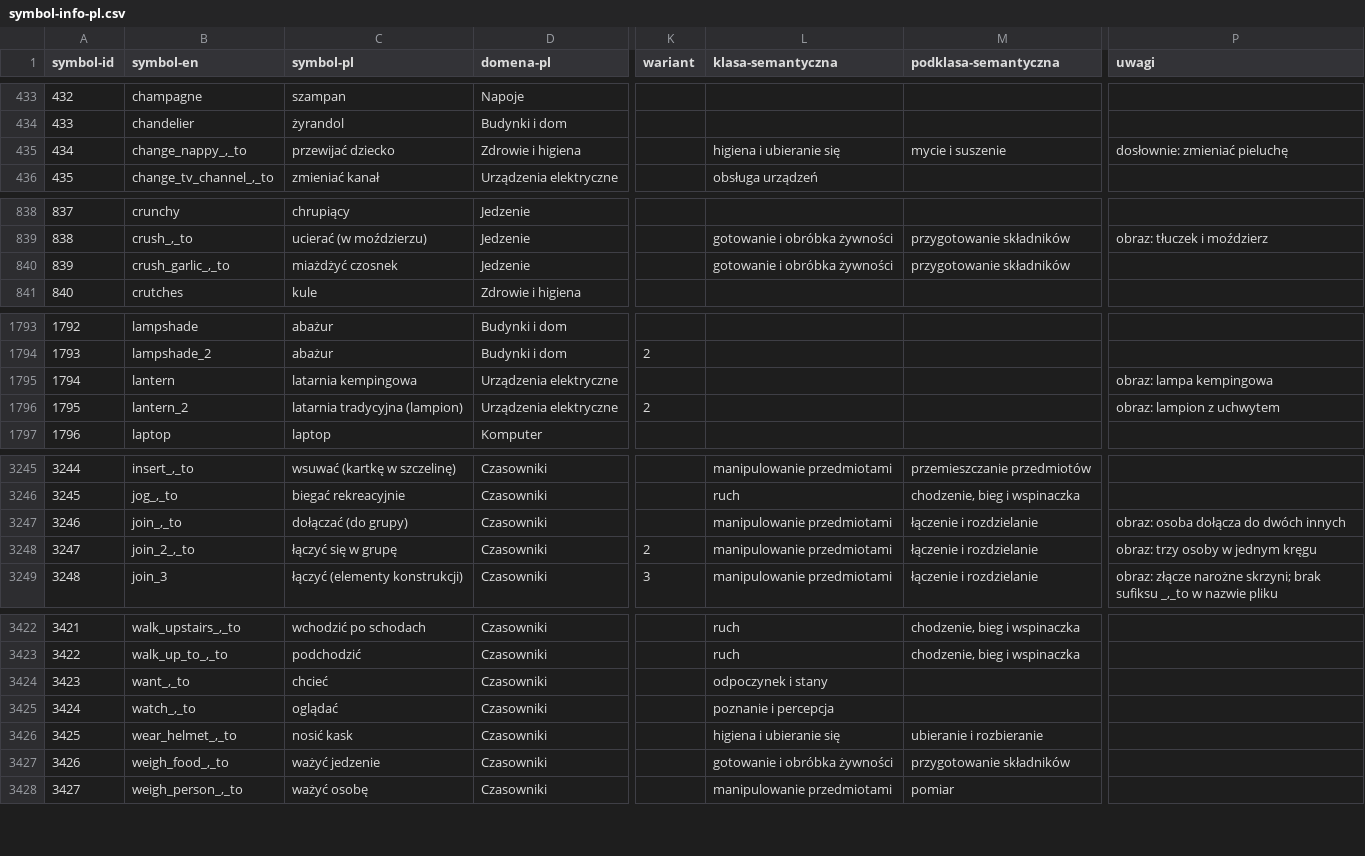
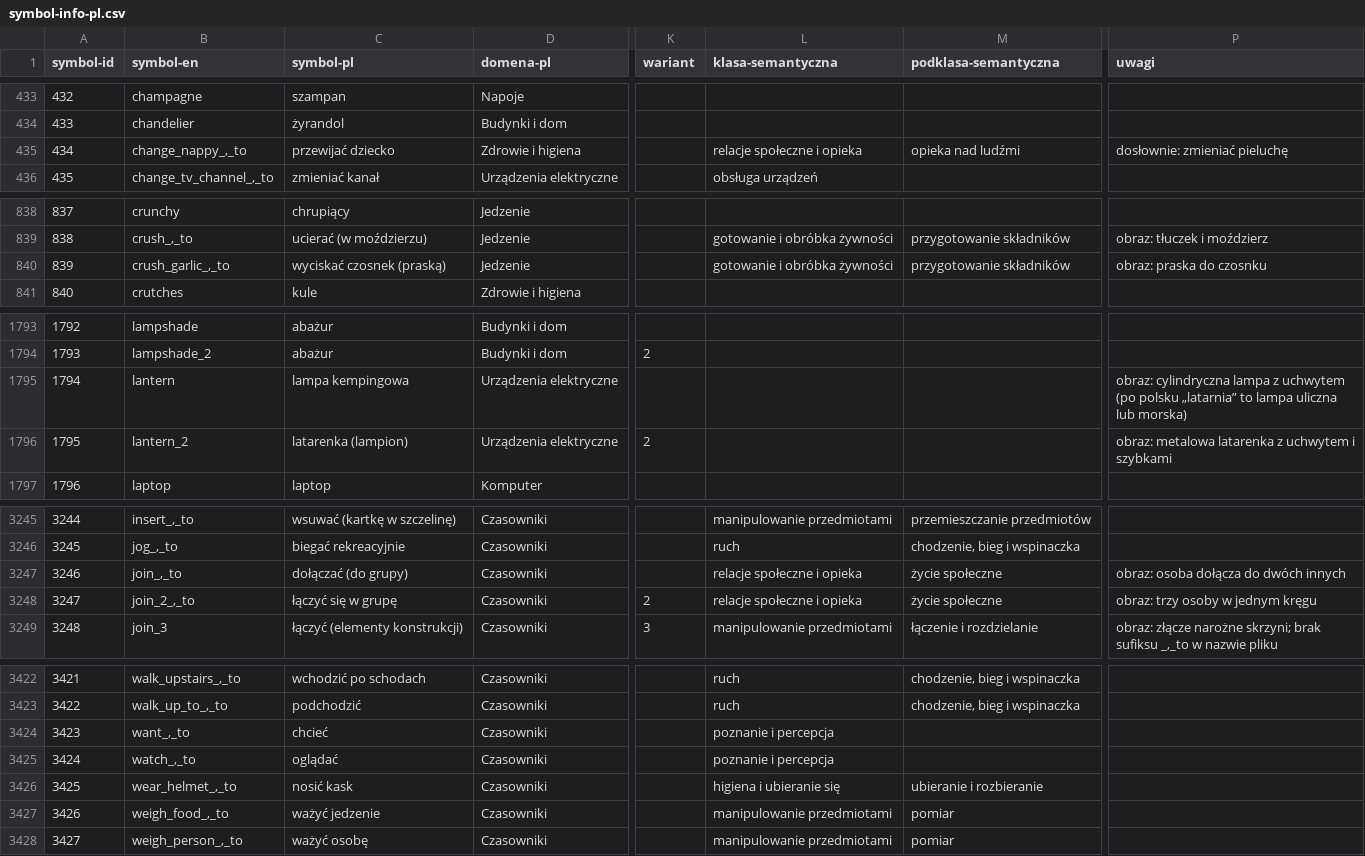
Before and after one commit to lizzy-606/mulberry-symbols-pl, a CSV file: scripts/data/symbol-info-pl.csv, drawn as a sheet; only a part is shown, gaps mark what is left out; the diff covers the shown part only; the diff names each change by its address in the sheet, - before the commit and + after, or states it on an @@ line.

```diff
--- a/scripts/data/symbol-info-pl.csv
+++ b/scripts/data/symbol-info-pl.csv
-L435 (klasa-semantyczna): higiena i ubieranie się
+L435 (klasa-semantyczna): relacje społeczne i opieka
-M435 (podklasa-semantyczna): mycie i suszenie
+M435 (podklasa-semantyczna): opieka nad ludźmi
-C840 (symbol-pl): miażdżyć czosnek
+C840 (symbol-pl): wyciskać czosnek (praską)
-P840 (uwagi): (empty)
+P840 (uwagi): obraz: praska do czosnku
-C1795 (symbol-pl): latarnia kempingowa
+C1795 (symbol-pl): lampa kempingowa
-P1795 (uwagi): obraz: lampa kempingowa
+P1795 (uwagi): obraz: cylindryczna lampa z uchwytem (po polsku „latarnia” to lampa uliczna lub morska)
-C1796 (symbol-pl): latarnia tradycyjna (lampion)
+C1796 (symbol-pl): latarenka (lampion)
-P1796 (uwagi): obraz: lampion z uchwytem
+P1796 (uwagi): obraz: metalowa latarenka z uchwytem i szybkami
-L3247:L3248 (klasa-semantyczna): manipulowanie przedmiotami
+L3247:L3248 (klasa-semantyczna): relacje społeczne i opieka
-M3247:M3248 (podklasa-semantyczna): łączenie i rozdzielanie
+M3247:M3248 (podklasa-semantyczna): życie społeczne
-L3424 (klasa-semantyczna): odpoczynek i stany
+L3424 (klasa-semantyczna): poznanie i percepcja
-L3427 (klasa-semantyczna): gotowanie i obróbka żywności
+L3427 (klasa-semantyczna): manipulowanie przedmiotami
-M3427 (podklasa-semantyczna): przygotowanie składników
+M3427 (podklasa-semantyczna): pomiar
```
Also changed, not shown: 13 edited cells elsewhere in this file, scripts/data/verbs-pl.csv, 1 other file.
